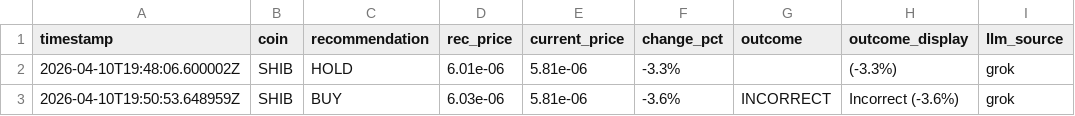
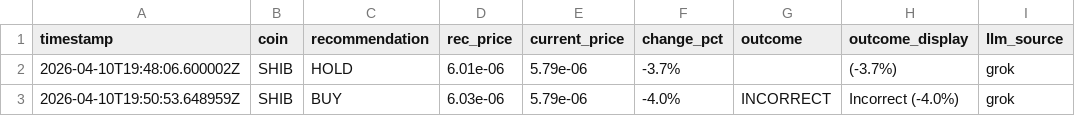
Before and after one commit to prsprs/tradbot, a CSV file: history/analysis_midterm_20260413.csv, drawn as a sheet; only a part is shown; the diff names each change by its address in the sheet, - before the commit and + after, or states it on an @@ line.

```diff
--- a/history/analysis_midterm_20260413.csv
+++ b/history/analysis_midterm_20260413.csv
-E2:E3 (current_price): 5.81e-06
+E2:E3 (current_price): 5.79e-06
-F2 (change_pct): -3.3%
+F2 (change_pct): -3.7%
-H2 (outcome_display): (-3.3%)
+H2 (outcome_display): (-3.7%)
-F3 (change_pct): -3.6%
+F3 (change_pct): -4.0%
-H3 (outcome_display): Incorrect (-3.6%)
+H3 (outcome_display): Incorrect (-4.0%)
```
Also changed, not shown: 8 other files.
